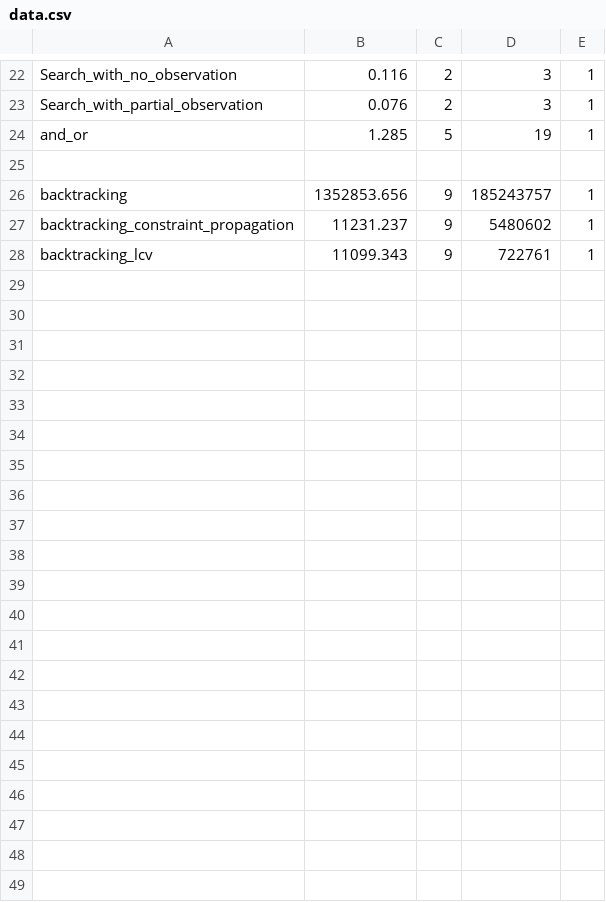
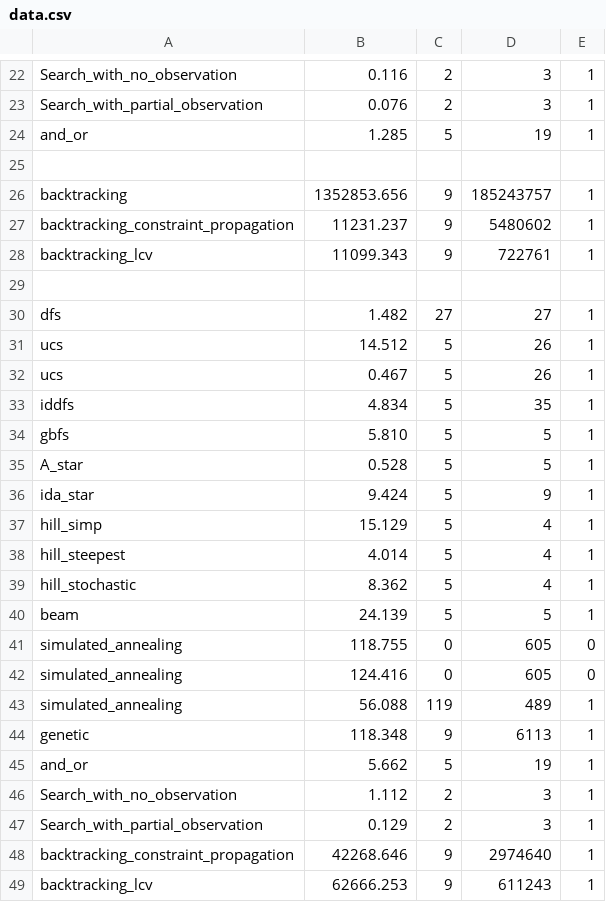
Before and after one commit to Ancuyou/8-puzzle-Solver, a CSV file: data.csv, drawn as a sheet; only a part is shown, gaps mark what is left out; the diff names each change by its address in the sheet, - before the commit and + after, or states it on an @@ line.

```diff
--- a/data.csv
+++ b/data.csv
+row 29: (empty)
+row 30: dfs | 1.482 | 27 | 27 | 1
+row 31: ucs | 14.512 | 5 | 26 | 1
+row 32: ucs | 0.467 | 5 | 26 | 1
+row 33: iddfs | 4.834 | 5 | 35 | 1
+row 34: gbfs | 5.810 | 5 | 5 | 1
+row 35: A_star | 0.528 | 5 | 5 | 1
+row 36: ida_star | 9.424 | 5 | 9 | 1
+row 37: hill_simp | 15.129 | 5 | 4 | 1
+row 38: hill_steepest | 4.014 | 5 | 4 | 1
+row 39: hill_stochastic | 8.362 | 5 | 4 | 1
+row 40: beam | 24.139 | 5 | 5 | 1
+row 41: simulated_annealing | 118.755 | 0 | 605 | 0
+row 42: simulated_annealing | 124.416 | 0 | 605 | 0
+row 43: simulated_annealing | 56.088 | 119 | 489 | 1
+row 44: genetic | 118.348 | 9 | 6113 | 1
+row 45: and_or | 5.662 | 5 | 19 | 1
+row 46: Search_with_no_observation | 1.112 | 2 | 3 | 1
+row 47: Search_with_partial_observation | 0.129 | 2 | 3 | 1
+row 48: backtracking_constraint_propagation | 42268.646 | 9 | 2974640 | 1
+row 49: backtracking_lcv | 62666.253 | 9 | 611243 | 1
```
Also changed, not shown: results.csv, 5 other files.
